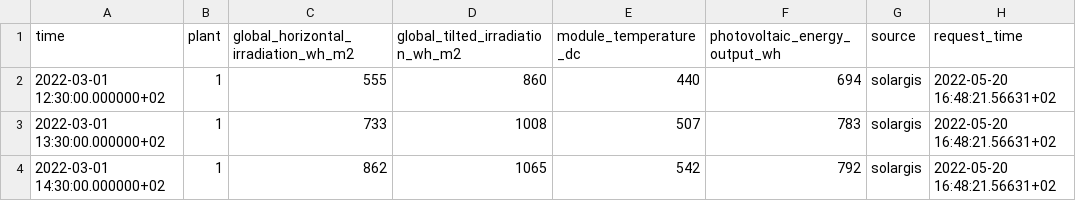
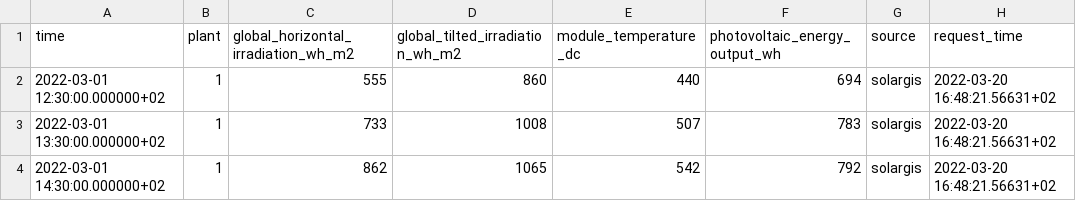
Before and after one commit to Som-Energia/plantmonitor, a CSV file: test_data/solargis_readings__base.csv, drawn as a sheet.

```diff
--- a/test_data/solargis_readings__base.csv
+++ b/test_data/solargis_readings__base.csv
@@ -1,4 +1,4 @@
 time;plant;global_horizontal_irradiation_wh_m2;global_tilted_irradiation_wh_m2;module_temperature_dc;photovoltaic_energy_output_wh;source;request_time
-2022-03-01 12:30:00.000000+02;1;555; 860;440;694;solargis;2022-05-20 16:48:21.56631+02
-2022-03-01 13:30:00.000000+02;1;733;1008;507;783;solargis;2022-05-20 16:48:21.56631+02
-2022-03-01 14:30:00.000000+02;1;862;1065;542;792;solargis;2022-05-20 16:48:21.56631+02
+2022-03-01 12:30:00.000000+02;1;555; 860;440;694;solargis;2022-03-20 16:48:21.56631+02
+2022-03-01 13:30:00.000000+02;1;733;1008;507;783;solargis;2022-03-20 16:48:21.56631+02
+2022-03-01 14:30:00.000000+02;1;862;1065;542;792;solargis;2022-03-20 16:48:21.56631+02
```
Also changed, not shown: test_data/update_bucketed_sensorirradiation_registry__base.csv, 3 other files.
